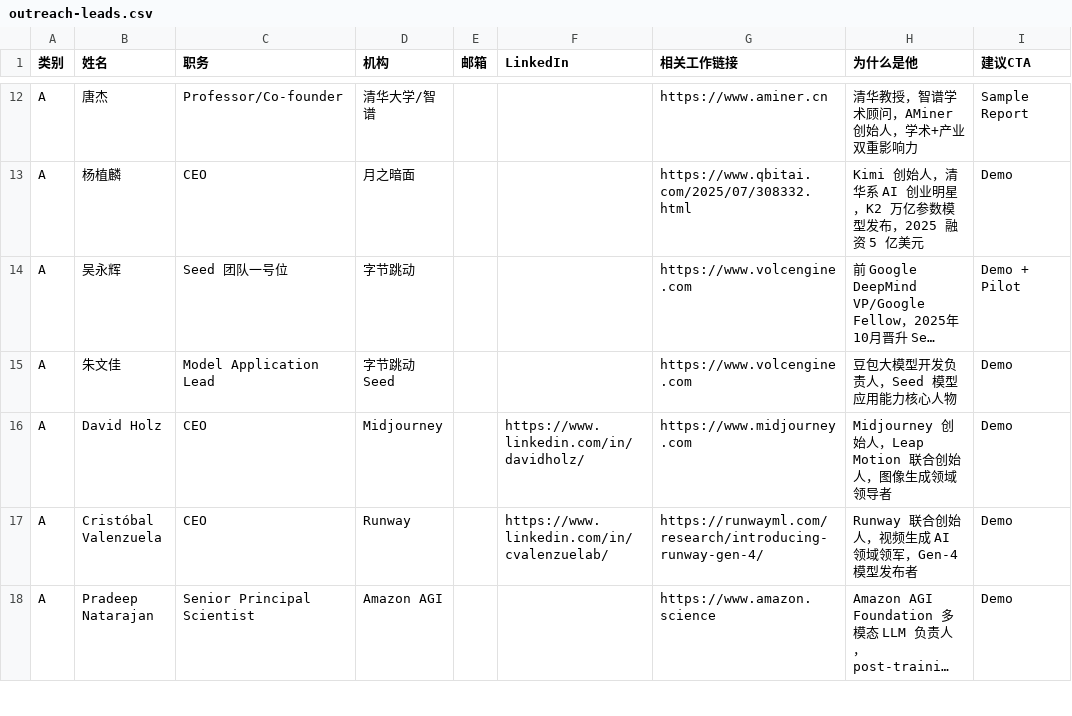
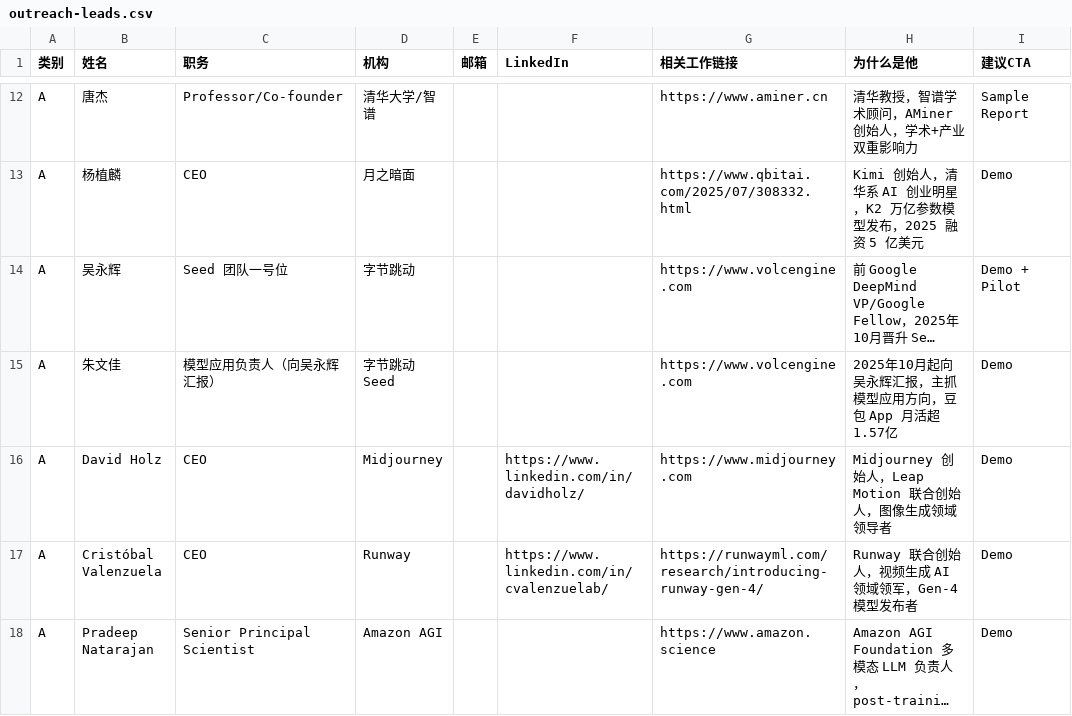
Before and after one commit to yha9806/website, a CSV file: wenxin-moyun/docs/outreach-leads.csv, drawn as a sheet; only a part is shown, gaps mark what is left out; long unchanged cells end in …; the diff names each change by its address in the sheet, - before the commit and + after, or states it on an @@ line.

```diff
--- a/wenxin-moyun/docs/outreach-leads.csv
+++ b/wenxin-moyun/docs/outreach-leads.csv
-C15 (职务): Model Application Lead
+C15 (职务): 模型应用负责人（向吴永辉汇报）
-H15 (为什么是他): 豆包大模型开发负责人，Seed 模型应用能力核心人物
+H15 (为什么是他): 2025年10月起向吴永辉汇报，主抓模型应用方向，豆包 App 月活超1.57亿
```
Also changed, not shown: 1 other file.
